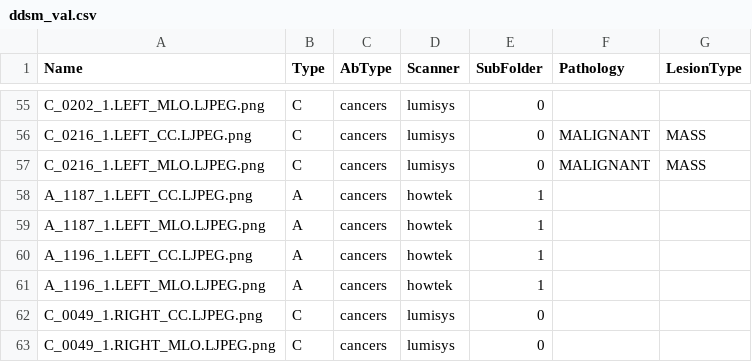
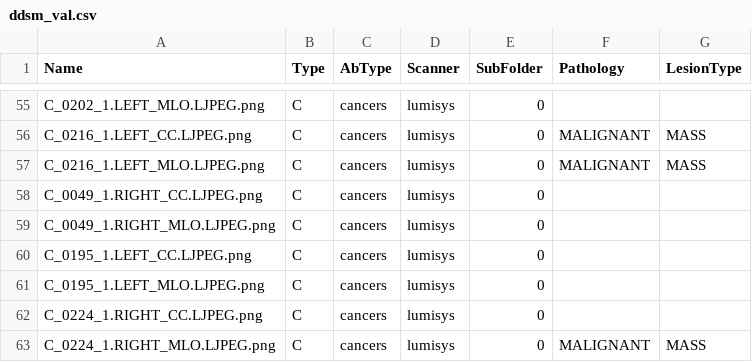
Before and after one commit to jnarhan/Breast_Cancer, a CSV file: data/ddsm_val.csv, drawn as a sheet; only a part is shown, gaps mark what is left out; the shorter side is filled out with more unchanged rows.

```diff
--- a/data/ddsm_val.csv
+++ b/data/ddsm_val.csv
@@ -57,6 +57,2 @@ C_0216_1.LEFT_CC.LJPEG.png,C,cancers,lumisys,0,MALIGNANT,MASS
 C_0216_1.LEFT_MLO.LJPEG.png,C,cancers,lumisys,0,MALIGNANT,MASS
-A_1187_1.LEFT_CC.LJPEG.png,A,cancers,howtek,1,,
-A_1187_1.LEFT_MLO.LJPEG.png,A,cancers,howtek,1,,
-A_1196_1.LEFT_CC.LJPEG.png,A,cancers,howtek,1,,
-A_1196_1.LEFT_MLO.LJPEG.png,A,cancers,howtek,1,,
 C_0049_1.RIGHT_CC.LJPEG.png,C,cancers,lumisys,0,,
```
Also changed, not shown: data/ddsm_test.csv, 1 other file.
